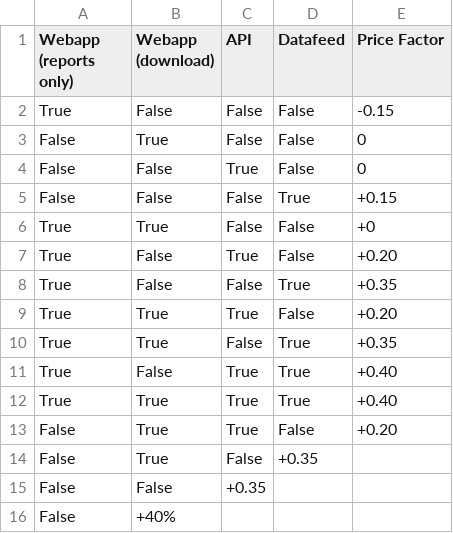
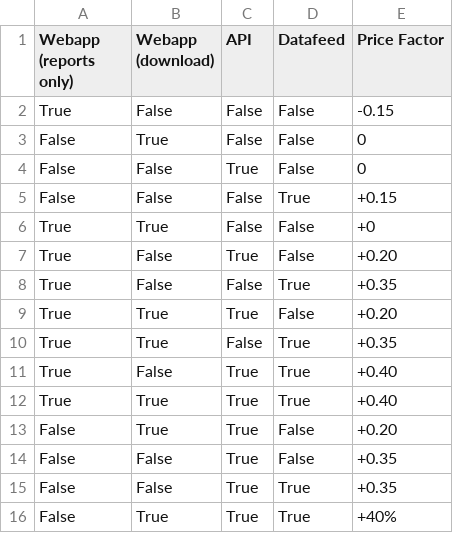
Before and after one commit to bkrusche/pricing, a CSV file: accessmethods.csv, drawn as a sheet.

Commit message:
Update accessmethods.csv

```diff
--- a/accessmethods.csv
+++ b/accessmethods.csv
@@ -13,4 +13,4 @@ True,True,True,True,+0.40
 False,True,True,False,+0.20
-False,True,False,+0.35
-False,False,+0.35
-False,+40%
+False, False,True,False,+0.35
+False,False,True,True,+0.35
+False,True,True,True,+40%
```
